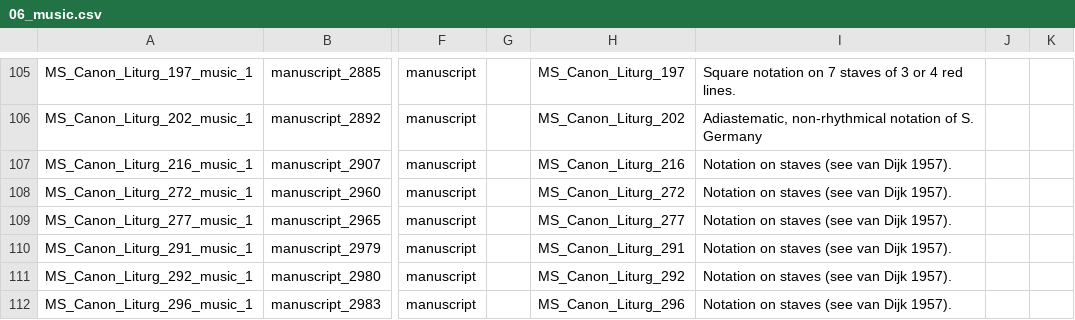
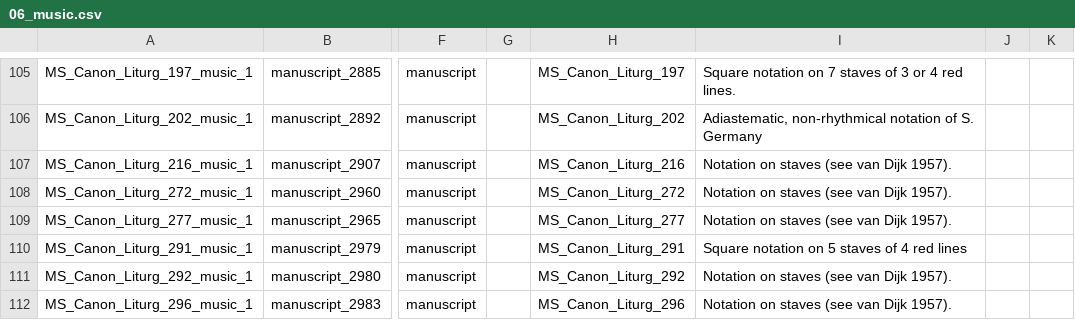
Before and after one commit to dowsmiller/medieval-mss-tabular-data, a CSV file: tabular_data/collection/csv/06_music.csv, drawn as a sheet; only a part is shown, gaps mark what is left out; the diff names each change by its address in the sheet, - before the commit and + after, or states it on an @@ line.

```diff
--- a/tabular_data/collection/csv/06_music.csv
+++ b/tabular_data/collection/csv/06_music.csv
-I110: Notation on staves (see van Dijk 1957).
+I110: Square notation on 5 staves of 4 red lines
```
Also changed, not shown: tabular_data/collection/csv/data_quality_collection.csv, 22 other files.
